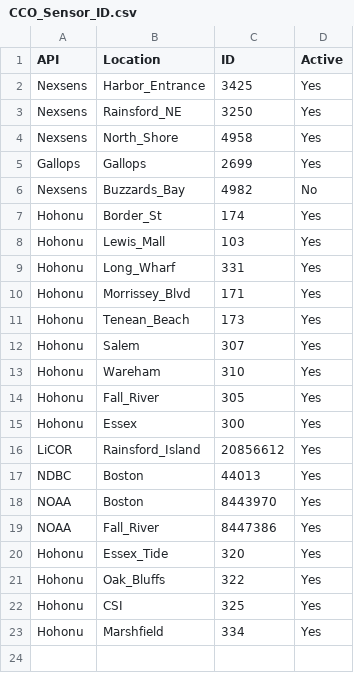
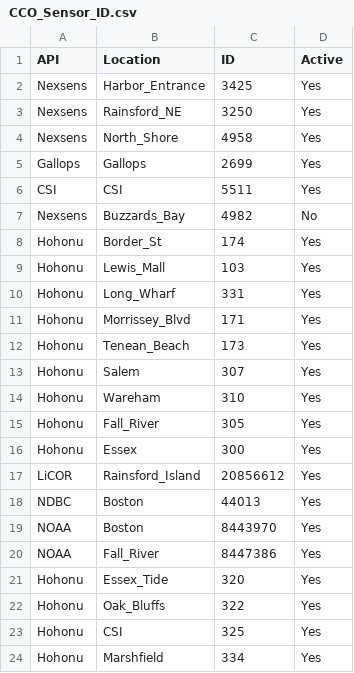
Before and after one commit to kzarada/SLL_Shiny_Dashboard, a CSV file: Data/Inputs/CCO_Sensor_ID.csv, drawn as a sheet; the diff names each change by its address in the sheet, - before the commit and + after, or states it on an @@ line.

```diff
--- a/Data/Inputs/CCO_Sensor_ID.csv
+++ b/Data/Inputs/CCO_Sensor_ID.csv
+row 6: CSI | CSI | 5511 | Yes
```
Also changed, not shown: Data/Inputs/CCO_Sensor_Parameters.csv, Data/Inputs/RealTimeMonitoring_Locations.csv, 6 other files.
